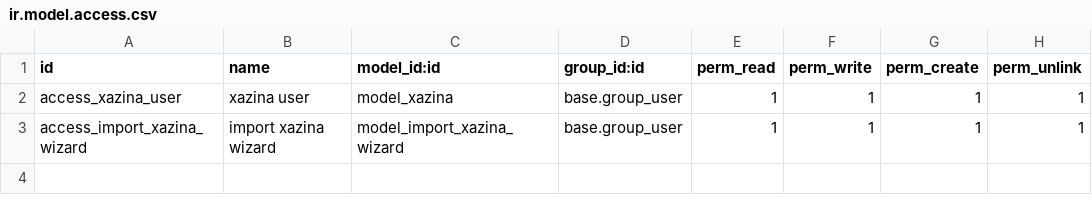
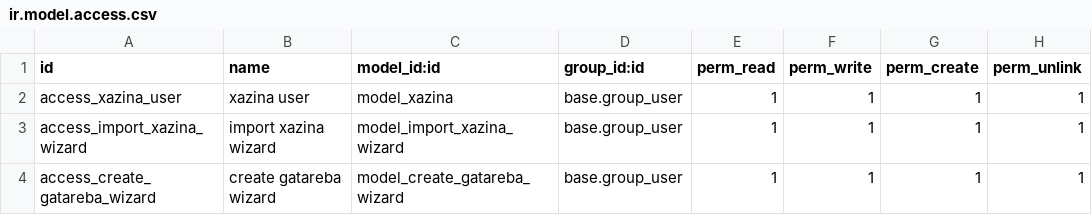
Before and after one commit to dlabadze/tbilservisi, a CSV file: xazina_application/security/ir.model.access.csv, drawn as a sheet; the diff names each change by its address in the sheet, - before the commit and + after, or states it on an @@ line.

```diff
--- a/xazina_application/security/ir.model.access.csv
+++ b/xazina_application/security/ir.model.access.csv
+row 4: access_create_gatareba_wizard | create gatareba wizard | model_create_gatareba_wizard | base.group_user | 1 | 1 | 1 | 1
```
Also changed, not shown: 6 other files.
